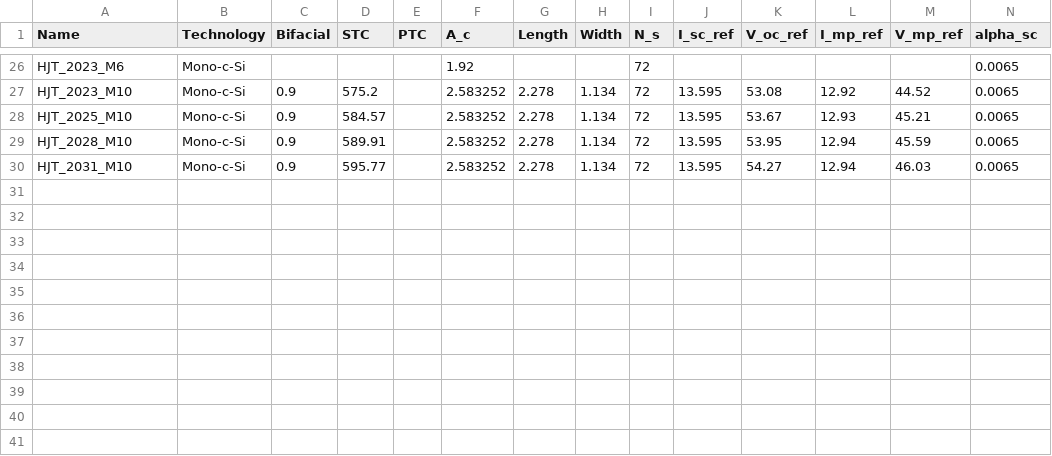
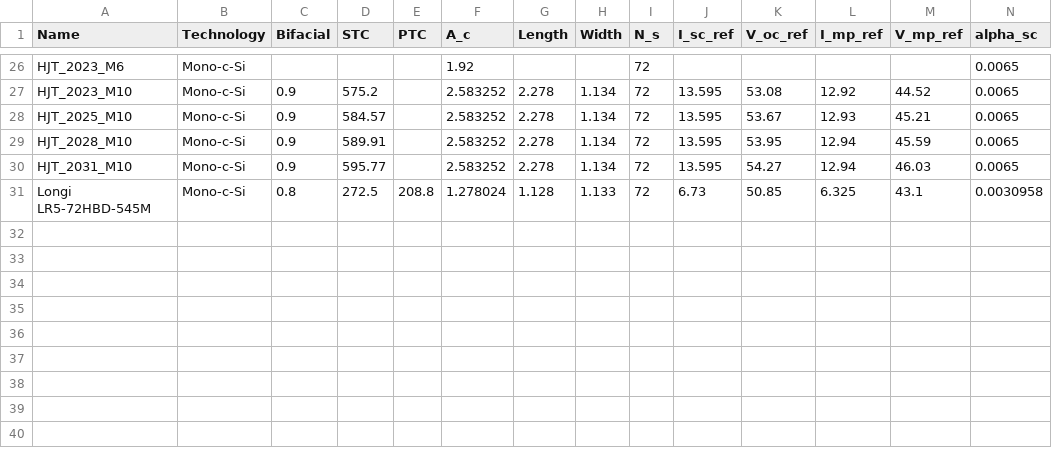
Before and after one commit to Hoshang111/lcoe-model, a CSV file: Data/SystemData/Suncable_module_database.csv, drawn as a sheet; only a part is shown, gaps mark what is left out; removed rows and columns are numbered as before the commit, all else as after; rows hold the shown columns only; the diff names each change by its address in the sheet, - before the commit and + after, or states it on an @@ line.

Commit message:
generation of numbers for Longi modules (V1)

```diff
--- a/Data/SystemData/Suncable_module_database.csv
+++ b/Data/SystemData/Suncable_module_database.csv
-row 31: (empty)
+row 31: Longi LR5-72HBD-545M | Mono-c-Si | 0.8 | 272.5 | 208.8 | 1.278024 | 1.128 | 1.133 | 72 | 6.73 | 50.85 | 6.325 | 43.1 | 0.0030958
-row 32: (empty)
-row 33: (empty)
-row 34: (empty)
-row 35: (empty)
-row 36: (empty)
-row 37: (empty)
-row 38: (empty)
-row 39: (empty)
-row 40: (empty)
-row 41: (empty)
```
Also changed, not shown: 1 other file.
